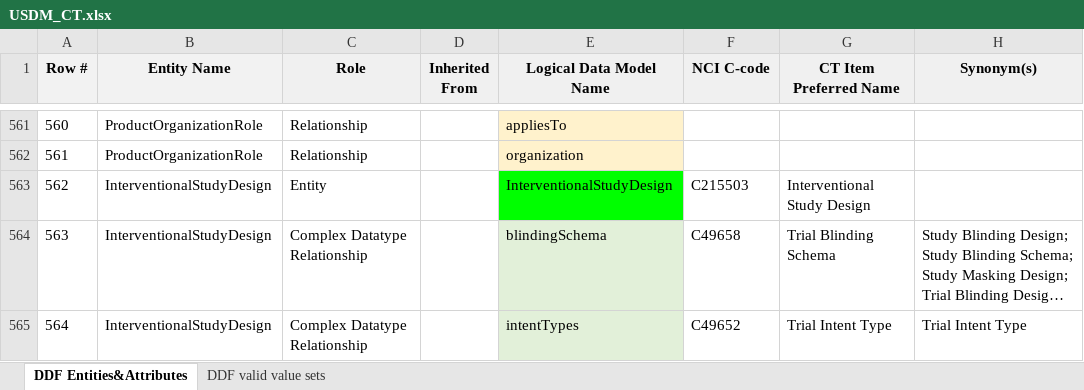
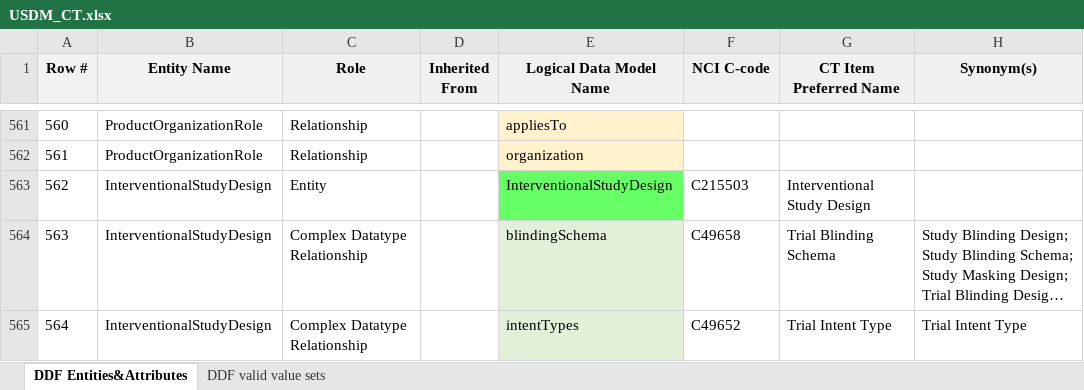
Before and after one commit to cdisc-org/DDF-RA, an Excel workbook: Deliverables/CT/USDM_CT.xlsx, sheet DDF Entities&Attributes, drawn as a sheet; only a part is shown, gaps mark what is left out; long unchanged cells end in …; values as stored, in another font and other column widths than the file's, no borders; charts and pictures and conditional formats not drawn; the diff covers the shown part only; the diff names each change by its address in the sheet, - before the commit and + after, or states it on an @@ line.

```diff
--- a/Deliverables/CT/USDM_CT.xlsx (sheet DDF Entities&Attributes)
+++ b/Deliverables/CT/USDM_CT.xlsx (sheet DDF Entities&Attributes)
-E563 fill: #00FF00
+E563 fill: #66FF66
```
Also changed, not shown: 7 added rows, 16 edited cells, cell formats and row numbers in column A elsewhere in this sheet, sheet DDF valid value sets, hidden cells, charts or pictures, Deliverables/CT/USDM_CT_Changes.xlsx.
